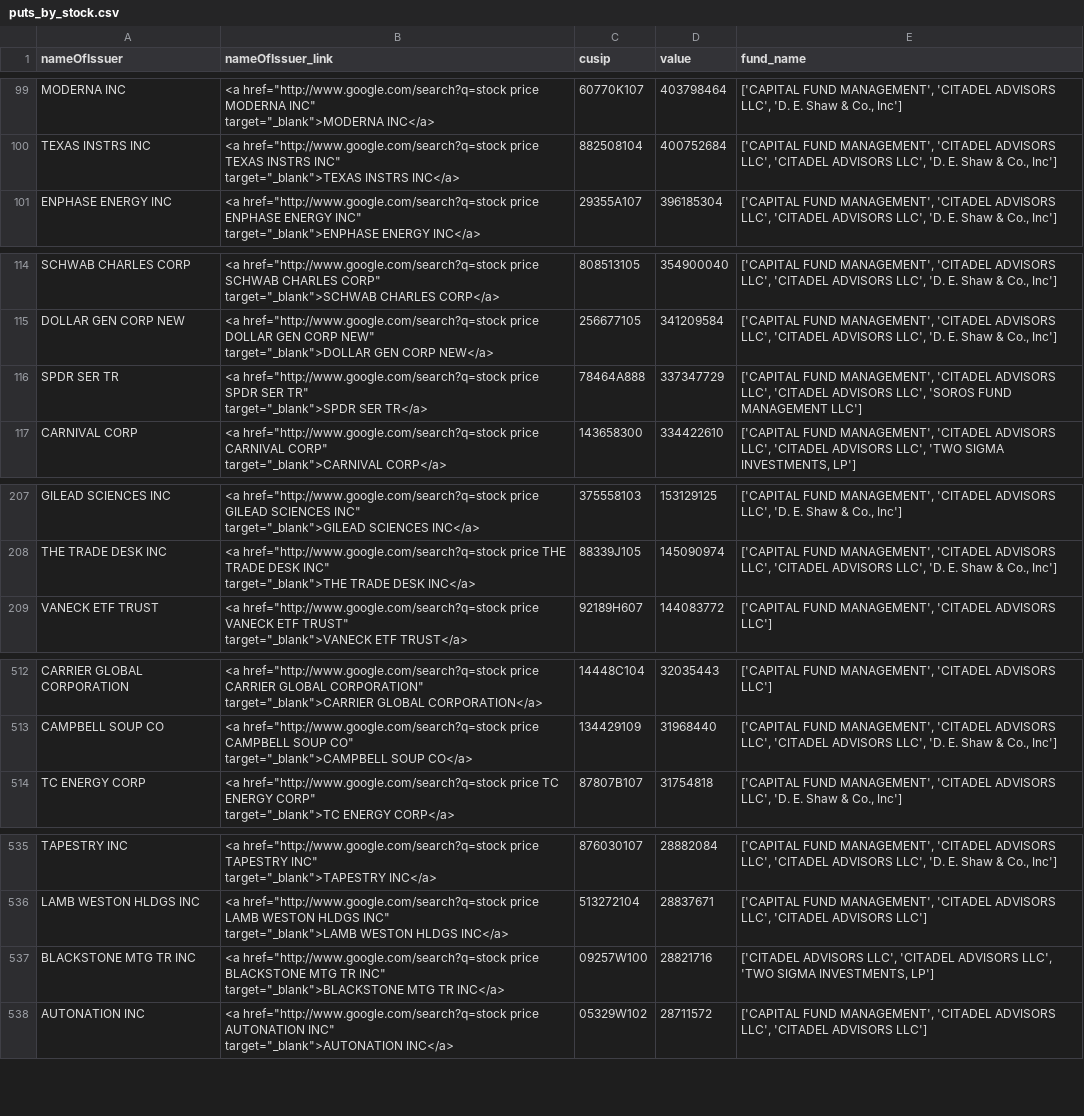
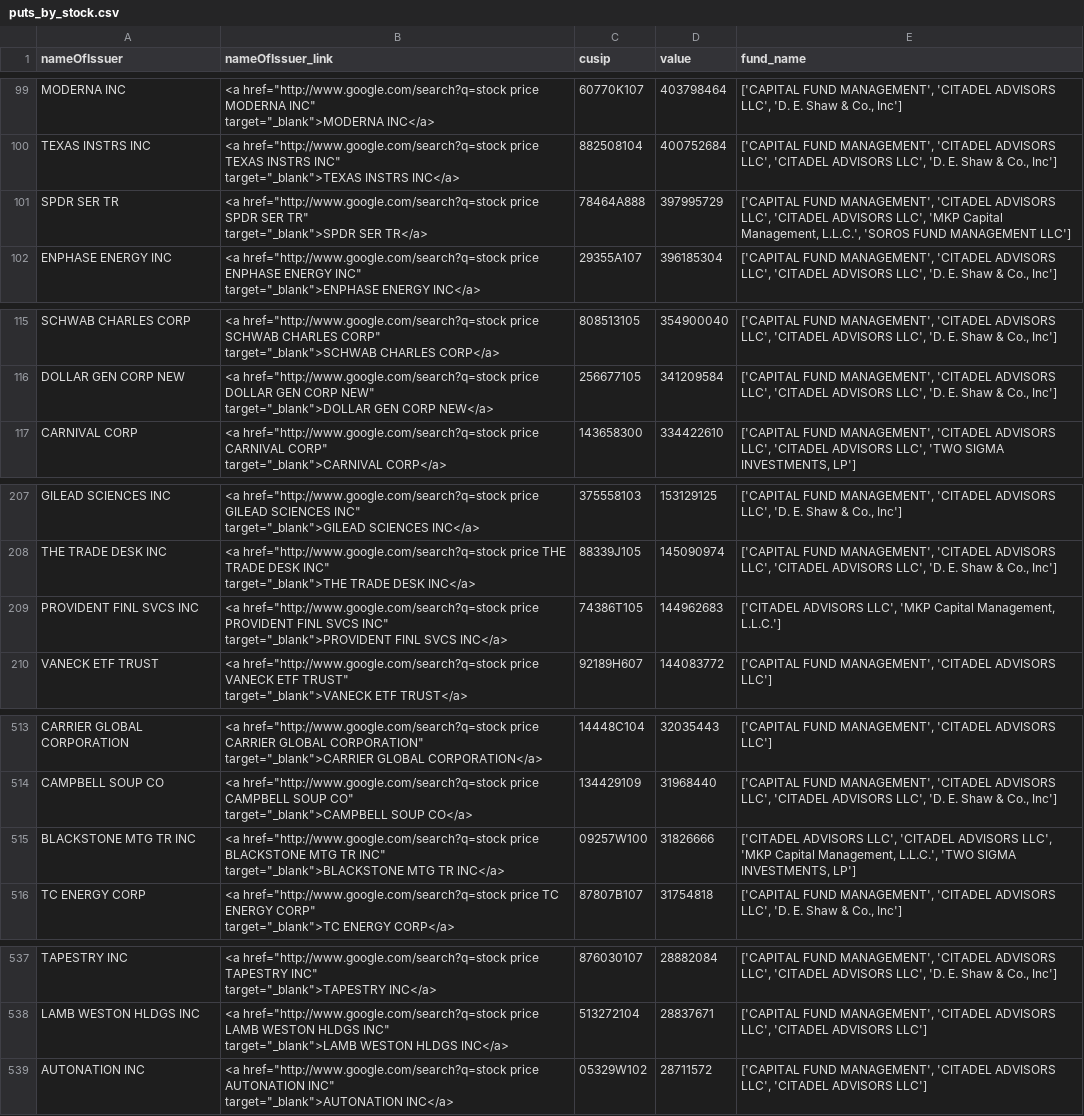
Before and after one commit to whs2k/stockFries_gha, a CSV file: puts_by_stock.csv, drawn as a sheet; only a part is shown, gaps mark what is left out; the diff covers the shown part only.

```diff
--- a/puts_by_stock.csv
+++ b/puts_by_stock.csv
@@ -199,2 +199,4 @@ TEXAS INSTRS INC,"<a href=""http://www.google.com/search?q=stock price TEXAS INS
         target=""_blank"">TEXAS INSTRS INC</a>",882508104,400752684,"['CAPITAL FUND MANAGEMENT', 'CITADEL ADVISORS LLC', 'CITADEL ADVISORS LLC', 'D. E. Shaw & Co., Inc']"
+SPDR SER TR,"<a href=""http://www.google.com/search?q=stock price SPDR SER TR""
+        target=""_blank"">SPDR SER TR</a>",78464A888,397995729,"['CAPITAL FUND MANAGEMENT', 'CITADEL ADVISORS LLC', 'CITADEL ADVISORS LLC', 'MKP Capital Management, L.L.C.', 'SOROS FUND MANAGEMENT LLC']"
 ENPHASE ENERGY INC,"<a href=""http://www.google.com/search?q=stock price ENPHASE ENERGY INC""
@@ -229,4 +231,2 @@ DOLLAR GEN CORP NEW,"<a href=""http://www.google.com/search?q=stock price DOLLAR
         target=""_blank"">DOLLAR GEN CORP NEW</a>",256677105,341209584,"['CAPITAL FUND MANAGEMENT', 'CITADEL ADVISORS LLC', 'CITADEL ADVISORS LLC', 'D. E. Shaw & Co., Inc']"
-SPDR SER TR,"<a href=""http://www.google.com/search?q=stock price SPDR SER TR""
-        target=""_blank"">SPDR SER TR</a>",78464A888,337347729,"['CAPITAL FUND MANAGEMENT', 'CITADEL ADVISORS LLC', 'CITADEL ADVISORS LLC', 'SOROS FUND MANAGEMENT LLC']"
 CARNIVAL CORP,"<a href=""http://www.google.com/search?q=stock price CARNIVAL CORP""
@@ -415,2 +415,4 @@ THE TRADE DESK INC,"<a href=""http://www.google.com/search?q=stock price THE TRA
         target=""_blank"">THE TRADE DESK INC</a>",88339J105,145090974,"['CAPITAL FUND MANAGEMENT', 'CITADEL ADVISORS LLC', 'CITADEL ADVISORS LLC', 'D. E. Shaw & Co., Inc']"
+PROVIDENT FINL SVCS INC,"<a href=""http://www.google.com/search?q=stock price PROVIDENT FINL SVCS INC""
+        target=""_blank"">PROVIDENT FINL SVCS INC</a>",74386T105,144962683,"['CITADEL ADVISORS LLC', 'MKP Capital Management, L.L.C.']"
 VANECK ETF TRUST,"<a href=""http://www.google.com/search?q=stock price VANECK ETF TRUST""
@@ -1025,2 +1027,4 @@ CAMPBELL SOUP CO,"<a href=""http://www.google.com/search?q=stock price CAMPBELL
         target=""_blank"">CAMPBELL SOUP CO</a>",134429109,31968440,"['CAPITAL FUND MANAGEMENT', 'CITADEL ADVISORS LLC', 'CITADEL ADVISORS LLC', 'D. E. Shaw & Co., Inc']"
+BLACKSTONE MTG TR INC,"<a href=""http://www.google.com/search?q=stock price BLACKSTONE MTG TR INC""
+        target=""_blank"">BLACKSTONE MTG TR INC</a>",09257W100,31826666,"['CITADEL ADVISORS LLC', 'CITADEL ADVISORS LLC', 'MKP Capital Management, L.L.C.', 'TWO SIGMA INVESTMENTS, LP']"
 TC ENERGY CORP,"<a href=""http://www.google.com/search?q=stock price TC ENERGY CORP""
@@ -1071,4 +1075,2 @@ LAMB WESTON HLDGS INC,"<a href=""http://www.google.com/search?q=stock price LAMB
         target=""_blank"">LAMB WESTON HLDGS INC</a>",513272104,28837671,"['CAPITAL FUND MANAGEMENT', 'CITADEL ADVISORS LLC', 'CITADEL ADVISORS LLC']"
-BLACKSTONE MTG TR INC,"<a href=""http://www.google.com/search?q=stock price BLACKSTONE MTG TR INC""
-        target=""_blank"">BLACKSTONE MTG TR INC</a>",09257W100,28821716,"['CITADEL ADVISORS LLC', 'CITADEL ADVISORS LLC', 'TWO SIGMA INVESTMENTS, LP']"
 AUTONATION INC,"<a href=""http://www.google.com/search?q=stock price AUTONATION INC""
```
Also changed, not shown: 10 added rows, 11 removed rows and 16 moved rows elsewhere in this file, sent_tweets_db.csv, 3 other files.
